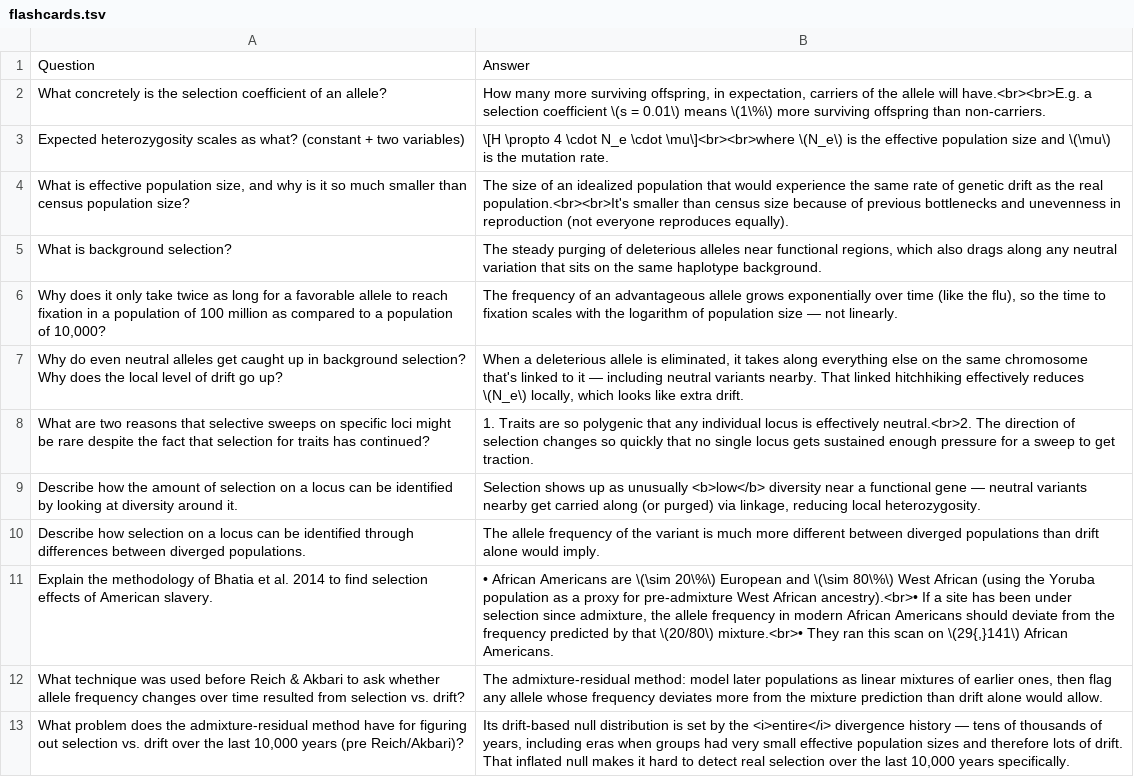
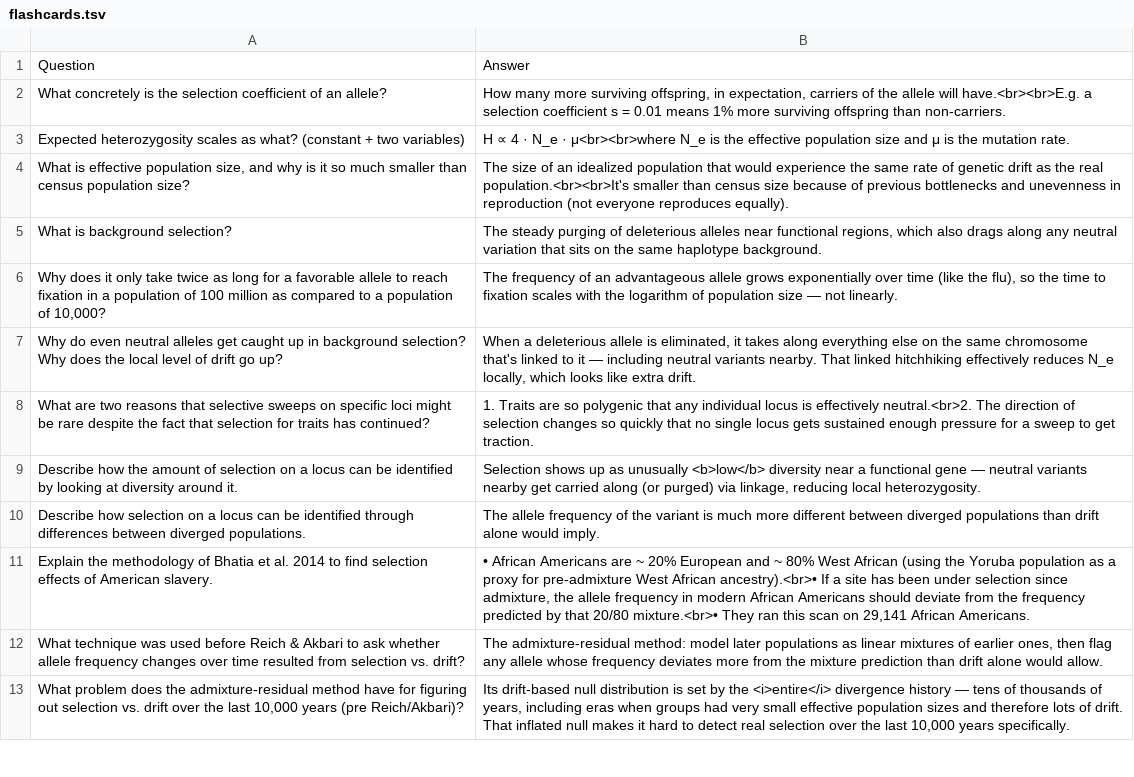
Before and after one commit to dwarkeshsp/flashcards, a TSV file: public/exports/david-reich-2/flashcards.tsv, drawn as a sheet; only a part is shown.

```diff
--- a/public/exports/david-reich-2/flashcards.tsv
+++ b/public/exports/david-reich-2/flashcards.tsv
@@ -1,4 +1,4 @@
 "Question"	"Answer"
-"What concretely is the selection coefficient of an allele?"	"How many more surviving offspring, in expectation, carriers of the allele will have.<br><br>E.g. a selection coefficient \(s = 0.01\) means \(1\%\) more surviving offspring than non-carriers."
-"Expected heterozygosity scales as what? (constant + two variables)"	"\[H \propto 4 \cdot N_e \cdot \mu\]<br><br>where \(N_e\) is the effective population size and \(\mu\) is the mutation rate."
+"What concretely is the selection coefficient of an allele?"	"How many more surviving offspring, in expectation, carriers of the allele will have.<br><br>E.g. a selection coefficient s = 0.01 means 1% more surviving offspring than non-carriers."
+"Expected heterozygosity scales as what? (constant + two variables)"	"H ∝ 4 · N_e · μ<br><br>where N_e is the effective population size and μ is the mutation rate."
 "What is effective population size, and why is it so much smaller than census population size?"	"The size of an idealized population that would experience the same rate of genetic drift as the real population.<br><br>It's smaller than census size because of previous bottlenecks and unevenness in reproduction (not everyone reproduces equally)."
@@ -6,3 +6,3 @@
 "Why does it only take twice as long for a favorable allele to reach fixation in a population of 100 million as compared to a population of 10,000?"	"The frequency of an advantageous allele grows exponentially over time (like the flu), so the time to fixation scales with the logarithm of population size — not linearly."
-"Why do even neutral alleles get caught up in background selection? Why does the local level of drift go up?"	"When a deleterious allele is eliminated, it takes along everything else on the same chromosome that's linked to it — including neutral variants nearby. That linked hitchhiking effectively reduces \(N_e\) locally, which looks like extra drift."
+"Why do even neutral alleles get caught up in background selection? Why does the local level of drift go up?"	"When a deleterious allele is eliminated, it takes along everything else on the same chromosome that's linked to it — including neutral variants nearby. That linked hitchhiking effectively reduces N_e locally, which looks like extra drift."
 "What are two reasons that selective sweeps on specific loci might be rare despite the fact that selection for traits has continued?"	"1. Traits are so polygenic that any individual locus is effectively neutral.<br>2. The direction of selection changes so quickly that no single locus gets sustained enough pressure for a sweep to get traction."
@@ -10,3 +10,3 @@
 "Describe how selection on a locus can be identified through differences between diverged populations."	"The allele frequency of the variant is much more different between diverged populations than drift alone would imply."
-"Explain the methodology of Bhatia et al. 2014 to find selection effects of American slavery."	"• African Americans are \(\sim 20\%\) European and \(\sim 80\%\) West African (using the Yoruba population as a proxy for pre-admixture West African ancestry).<br>• If a site has been under selection since admixture, the allele frequency in modern African Americans should deviate from the frequency predicted by that \(20/80\) mixture.<br>• They ran this scan on \(29{,}141\) African Americans."
+"Explain the methodology of Bhatia et al. 2014 to find selection effects of American slavery."	"• African Americans are ~ 20% European and ~ 80% West African (using the Yoruba population as a proxy for pre-admixture West African ancestry).<br>• If a site has been under selection since admixture, the allele frequency in modern African Americans should deviate from the frequency predicted by that 20/80 mixture.<br>• They ran this scan on 29,141 African Americans."
 "What technique was used before Reich & Akbari to ask whether allele frequency changes over time resulted from selection vs. drift?"	"The admixture-residual method: model later populations as linear mixtures of earlier ones, then flag any allele whose frequency deviates more from the mixture prediction than drift alone would allow."
```
Also changed, not shown: public/exports/chips/flashcards.tsv, public/exports/eric-jang/flashcards.tsv, 35 other files.
